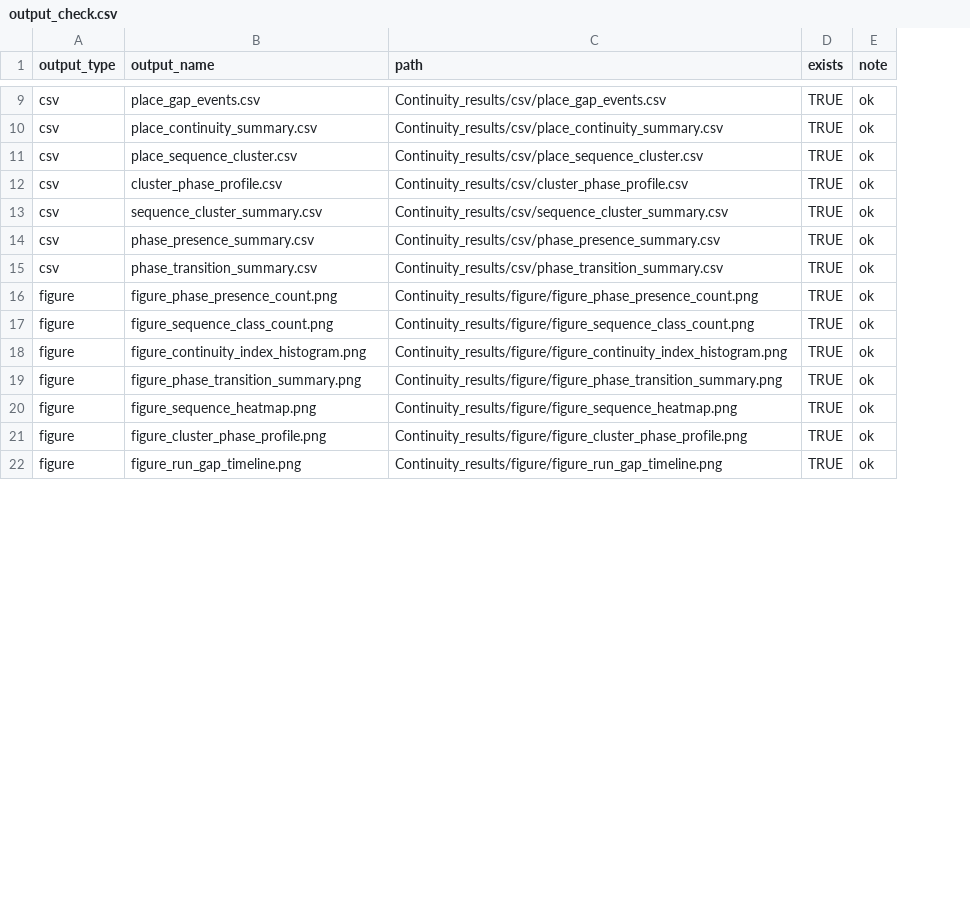
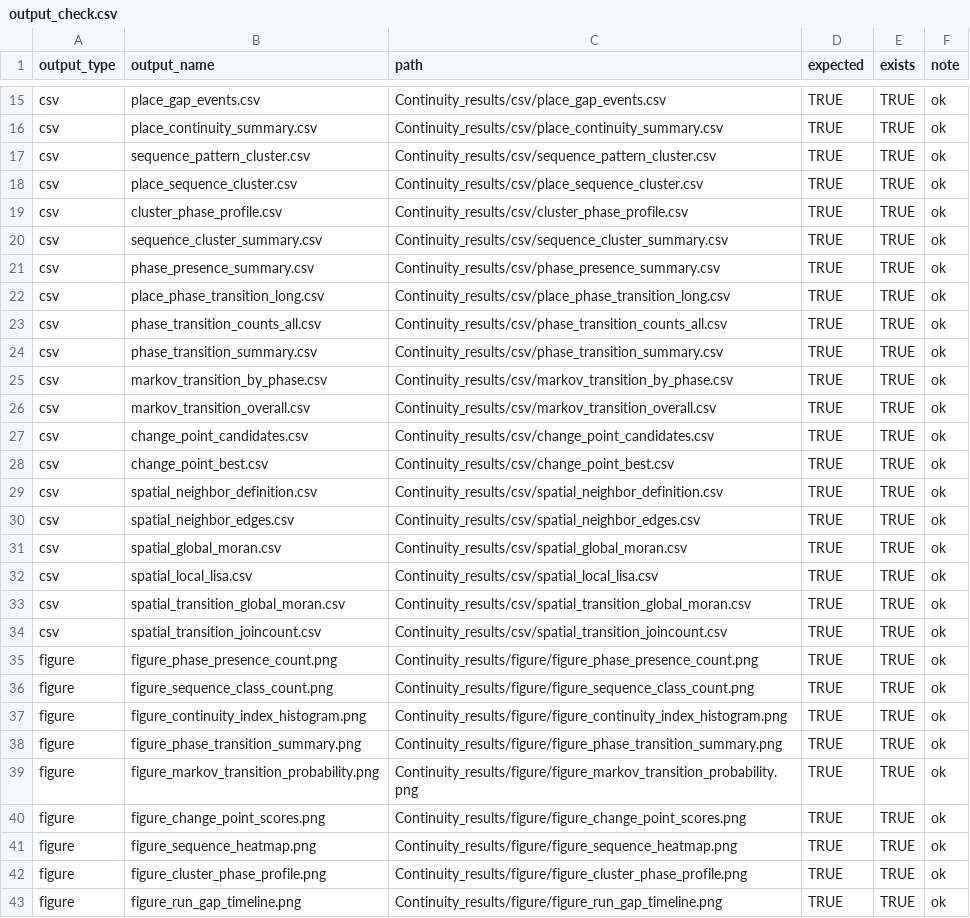
Before and after one commit to kotdijian/JASOSR, a CSV file: Longterm_dynamics/Continuity_results/csv/output_check.csv, drawn as a sheet; only a part is shown, gaps mark what is left out; the diff covers the shown part only; the diff names each change by its address in the sheet, - before the commit and + after, or states it on an @@ line.

Commit message:
Longterm Continuity Created

```diff
--- a/Longterm_dynamics/Continuity_results/csv/output_check.csv
+++ b/Longterm_dynamics/Continuity_results/csv/output_check.csv
+column D (expected), rows 15-16: TRUE | TRUE; rows 18-21: all TRUE; row 24: TRUE; rows 35-38: all TRUE; rows 41-43: all TRUE
+row 17: csv | sequence_pattern_cluster.csv | Continuity_results/csv/sequence_pattern_cluster.csv | TRUE | TRUE | ok
+row 22: csv | place_phase_transition_long.csv | Continuity_results/csv/place_phase_transition_long.csv | TRUE | TRUE | ok
+row 23: csv | phase_transition_counts_all.csv | Continuity_results/csv/phase_transition_counts_all.csv | TRUE | TRUE | ok
+row 25: csv | markov_transition_by_phase.csv | Continuity_results/csv/markov_transition_by_phase.csv | TRUE | TRUE | ok
+row 26: csv | markov_transition_overall.csv | Continuity_results/csv/markov_transition_overall.csv | TRUE | TRUE | ok
+row 27: csv | change_point_candidates.csv | Continuity_results/csv/change_point_candidates.csv | TRUE | TRUE | ok
+row 28: csv | change_point_best.csv | Continuity_results/csv/change_point_best.csv | TRUE | TRUE | ok
+row 29: csv | spatial_neighbor_definition.csv | Continuity_results/csv/spatial_neighbor_definition.csv | TRUE | TRUE | ok
+row 30: csv | spatial_neighbor_edges.csv | Continuity_results/csv/spatial_neighbor_edges.csv | TRUE | TRUE | ok
+row 31: csv | spatial_global_moran.csv | Continuity_results/csv/spatial_global_moran.csv | TRUE | TRUE | ok
+row 32: csv | spatial_local_lisa.csv | Continuity_results/csv/spatial_local_lisa.csv | TRUE | TRUE | ok
+row 33: csv | spatial_transition_global_moran.csv | Continuity_results/csv/spatial_transition_global_moran.csv | TRUE | TRUE | ok
+row 34: csv | spatial_transition_joincount.csv | Continuity_results/csv/spatial_transition_joincount.csv | TRUE | TRUE | ok
+row 39: figure | figure_markov_transition_probability.png | Continuity_results/figure/figure_markov_transition_probability.png | TRUE | TRUE | ok
+row 40: figure | figure_change_point_scores.png | Continuity_results/figure/figure_change_point_scores.png | TRUE | TRUE | ok
```
Also changed, not shown: 16 added rows elsewhere in this file, Longterm_dynamics/Continuity_results/csv/cluster_phase_profile.csv, Longterm_dynamics/Continuity_results/csv/phase_presence_summary.csv, 42 other files.
